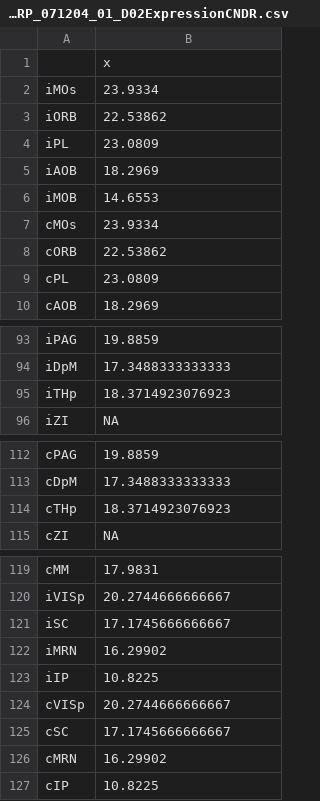
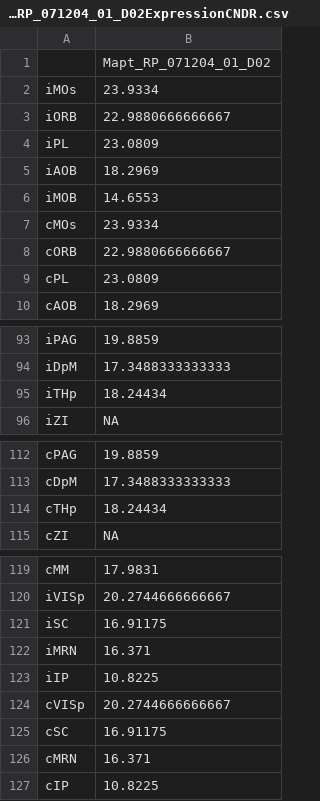
Before and after one commit to jkbrynildsen/tau-spread, a CSV file: data/aba/expression/MaptRP_071204_01_D02ExpressionCNDR.csv, drawn as a sheet; only a part is shown, gaps mark what is left out.

Commit message:
speed improvements
vectorized ABA to CNDR mapping
vectorized fitting function
use scipy linalg expm function with reticulate package to boost speed of fitting
remove mice with deeper injections
added bidirectional model fitting

```diff
--- a/data/aba/expression/MaptRP_071204_01_D02ExpressionCNDR.csv
+++ b/data/aba/expression/MaptRP_071204_01_D02ExpressionCNDR.csv
@@ -1,4 +1,4 @@
-"","x"
+"","Mapt_RP_071204_01_D02"
 "iMOs",23.9334
-"iORB",22.53862
+"iORB",22.9880666666667
 "iPL",23.0809
@@ -7,3 +7,3 @@
 "cMOs",23.9334
-"cORB",22.53862
+"cORB",22.9880666666667
 "cPL",23.0809
@@ -94,3 +94,3 @@
 "iDpM",17.3488333333333
-"iTHp",18.3714923076923
+"iTHp",18.24434
 "iZI",NA
@@ -113,3 +113,3 @@
 "cDpM",17.3488333333333
-"cTHp",18.3714923076923
+"cTHp",18.24434
 "cZI",NA
@@ -120,8 +120,8 @@
 "iVISp",20.2744666666667
-"iSC",17.1745666666667
-"iMRN",16.29902
+"iSC",16.91175
+"iMRN",16.371
 "iIP",10.8225
 "cVISp",20.2744666666667
-"cSC",17.1745666666667
-"cMRN",16.29902
+"cSC",16.91175
+"cMRN",16.371
 "cIP",10.8225
```
Also changed, not shown: 13 other files.
